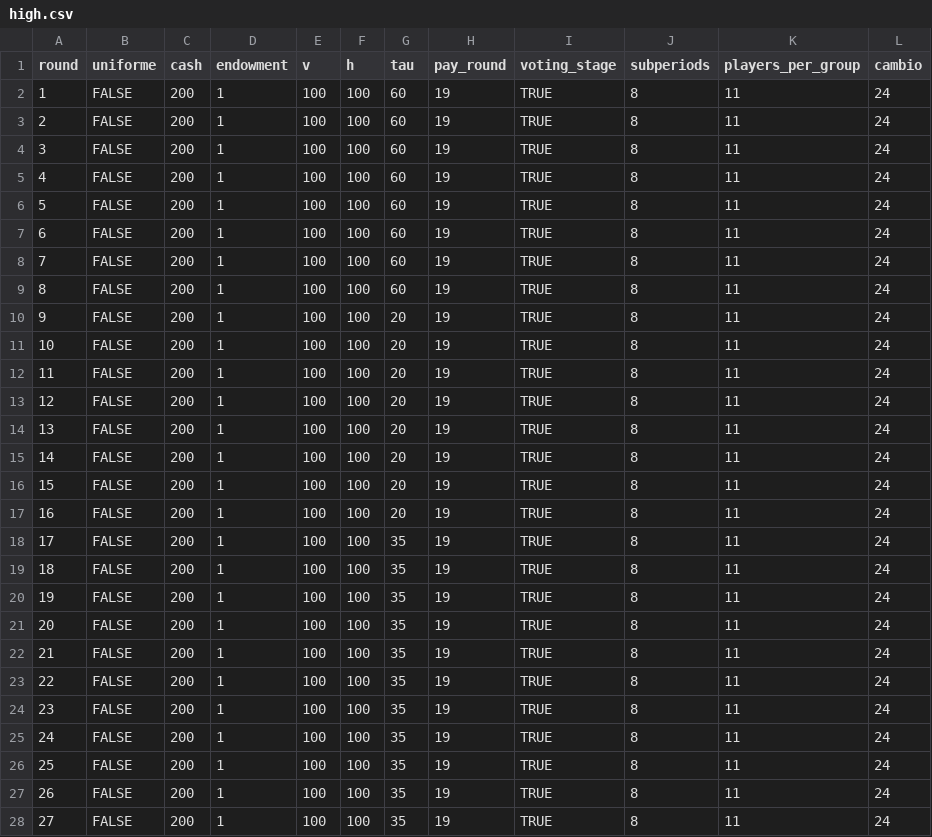
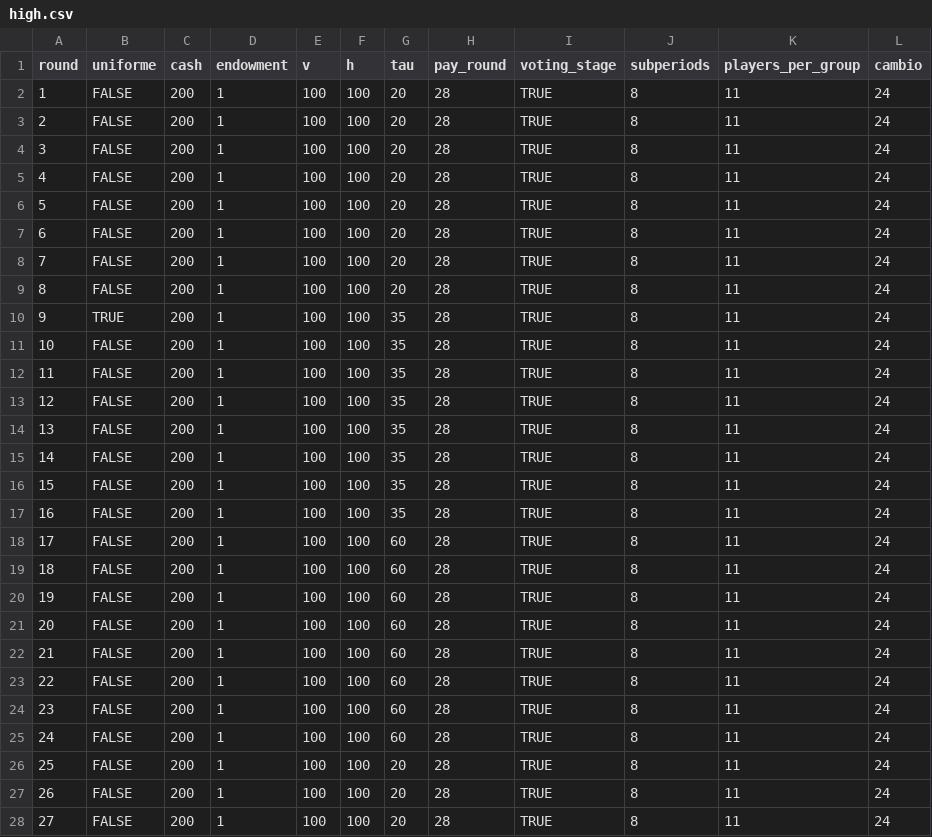
Before and after one commit to rabsjp/voting, a CSV file: configs/high.csv, drawn as a sheet; only a part is shown; the diff covers the shown part only.

Commit message:
Update high.csv

```diff
--- a/configs/high.csv
+++ b/configs/high.csv
@@ -1,28 +1,28 @@
 round,uniforme,cash,endowment,v,h,tau,pay_round,voting_stage,subperiods,players_per_group,cambio
-1,FALSE,200,1,100,100,60,19,TRUE,8,11,24
-2,FALSE,200,1,100,100,60,19,TRUE,8,11,24
-3,FALSE,200,1,100,100,60,19,TRUE,8,11,24
-4,FALSE,200,1,100,100,60,19,TRUE,8,11,24
-5,FALSE,200,1,100,100,60,19,TRUE,8,11,24
-6,FALSE,200,1,100,100,60,19,TRUE,8,11,24
-7,FALSE,200,1,100,100,60,19,TRUE,8,11,24
-8,FALSE,200,1,100,100,60,19,TRUE,8,11,24
-9,FALSE,200,1,100,100,20,19,TRUE,8,11,24
-10,FALSE,200,1,100,100,20,19,TRUE,8,11,24
-11,FALSE,200,1,100,100,20,19,TRUE,8,11,24
-12,FALSE,200,1,100,100,20,19,TRUE,8,11,24
-13,FALSE,200,1,100,100,20,19,TRUE,8,11,24
-14,FALSE,200,1,100,100,20,19,TRUE,8,11,24
-15,FALSE,200,1,100,100,20,19,TRUE,8,11,24
-16,FALSE,200,1,100,100,20,19,TRUE,8,11,24
-17,FALSE,200,1,100,100,35,19,TRUE,8,11,24
-18,FALSE,200,1,100,100,35,19,TRUE,8,11,24
-19,FALSE,200,1,100,100,35,19,TRUE,8,11,24
-20,FALSE,200,1,100,100,35,19,TRUE,8,11,24
-21,FALSE,200,1,100,100,35,19,TRUE,8,11,24
-22,FALSE,200,1,100,100,35,19,TRUE,8,11,24
-23,FALSE,200,1,100,100,35,19,TRUE,8,11,24
-24,FALSE,200,1,100,100,35,19,TRUE,8,11,24
-25,FALSE,200,1,100,100,35,19,TRUE,8,11,24
-26,FALSE,200,1,100,100,35,19,TRUE,8,11,24
-27,FALSE,200,1,100,100,35,19,TRUE,8,11,24
+1,FALSE,200,1,100,100,20,28,TRUE,8,11,24
+2,FALSE,200,1,100,100,20,28,TRUE,8,11,24
+3,FALSE,200,1,100,100,20,28,TRUE,8,11,24
+4,FALSE,200,1,100,100,20,28,TRUE,8,11,24
+5,FALSE,200,1,100,100,20,28,TRUE,8,11,24
+6,FALSE,200,1,100,100,20,28,TRUE,8,11,24
+7,FALSE,200,1,100,100,20,28,TRUE,8,11,24
+8,FALSE,200,1,100,100,20,28,TRUE,8,11,24
+9,TRUE,200,1,100,100,35,28,TRUE,8,11,24
+10,FALSE,200,1,100,100,35,28,TRUE,8,11,24
+11,FALSE,200,1,100,100,35,28,TRUE,8,11,24
+12,FALSE,200,1,100,100,35,28,TRUE,8,11,24
+13,FALSE,200,1,100,100,35,28,TRUE,8,11,24
+14,FALSE,200,1,100,100,35,28,TRUE,8,11,24
+15,FALSE,200,1,100,100,35,28,TRUE,8,11,24
+16,FALSE,200,1,100,100,35,28,TRUE,8,11,24
+17,FALSE,200,1,100,100,60,28,TRUE,8,11,24
+18,FALSE,200,1,100,100,60,28,TRUE,8,11,24
+19,FALSE,200,1,100,100,60,28,TRUE,8,11,24
+20,FALSE,200,1,100,100,60,28,TRUE,8,11,24
+21,FALSE,200,1,100,100,60,28,TRUE,8,11,24
+22,FALSE,200,1,100,100,60,28,TRUE,8,11,24
+23,FALSE,200,1,100,100,60,28,TRUE,8,11,24
+24,FALSE,200,1,100,100,60,28,TRUE,8,11,24
+25,FALSE,200,1,100,100,20,28,TRUE,8,11,24
+26,FALSE,200,1,100,100,20,28,TRUE,8,11,24
+27,FALSE,200,1,100,100,20,28,TRUE,8,11,24
```
Also changed, not shown: 34 edited cells elsewhere in this file.
